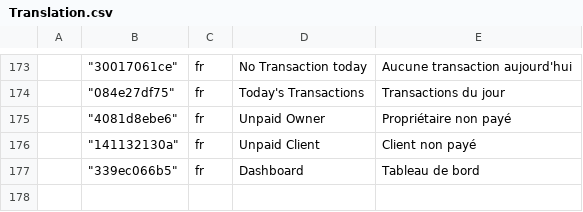
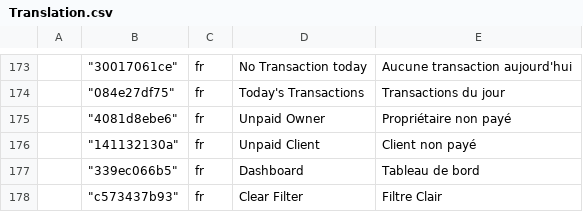
Before and after one commit to ashish-greycube/real_estate, a CSV file: real_estate/public/translation/Translation.csv, drawn as a sheet; only a part is shown, gaps mark what is left out; the diff names each change by its address in the sheet, - before the commit and + after, or states it on an @@ line.

Commit message:
added translation for clear filter

```diff
--- a/real_estate/public/translation/Translation.csv
+++ b/real_estate/public/translation/Translation.csv
+row 178:  | "c573437b93" | fr | Clear Filter | Filtre Clair
```
